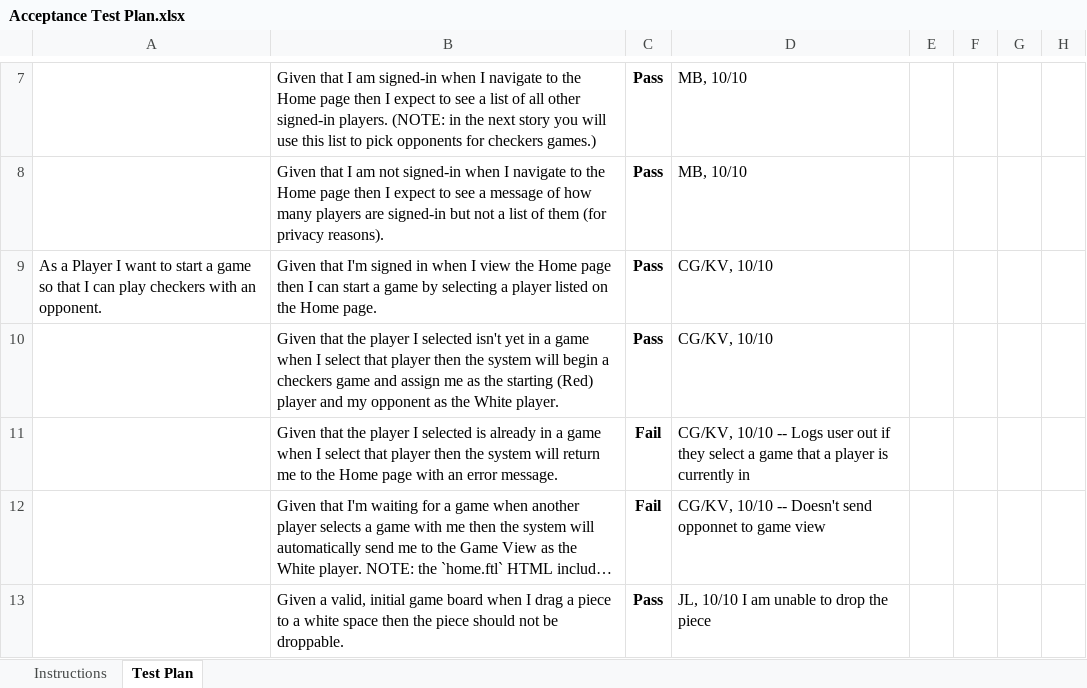
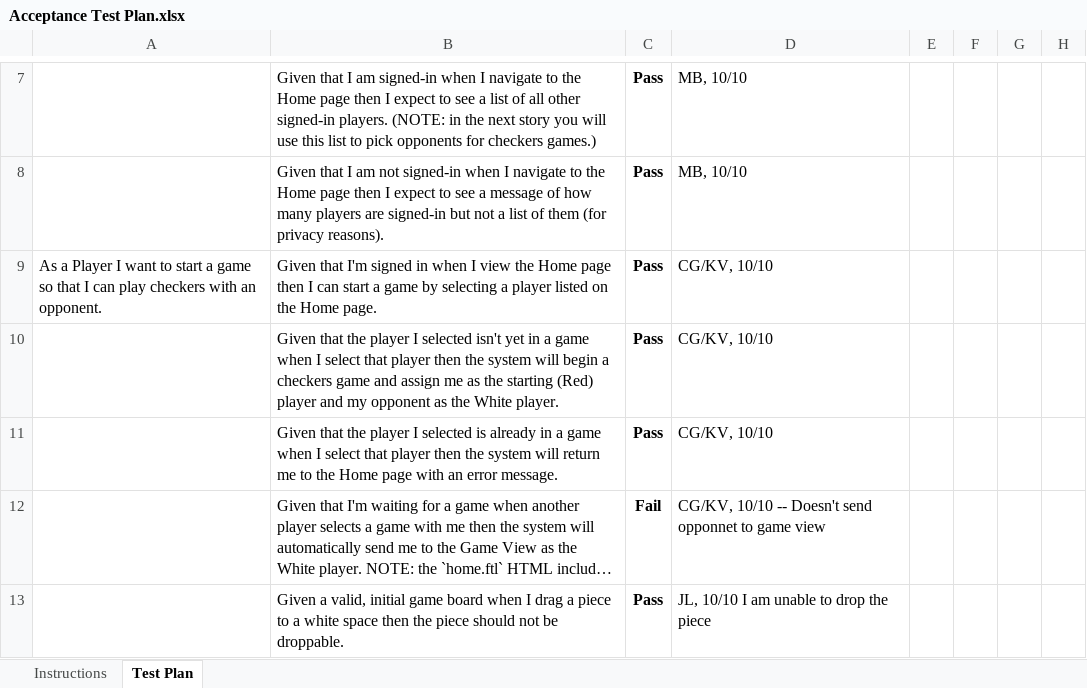
Before and after one commit to cg7346/WebCheckers, an Excel workbook: etc/Acceptance Test Plan.xlsx, sheet Test Plan, drawn as a sheet; only a part is shown, gaps mark what is left out; long unchanged cells end in …; values as stored, in another font and other column widths than the file's, no borders; conditional formats not drawn; removed rows and columns are numbered as before the commit, all else as after; the diff names each change by its address in the sheet, - before the commit and + after, or states it on an @@ line.

Commit message:
Updating Documents: Acceptance Test Plan updated

```diff
--- a/etc/Acceptance Test Plan.xlsx (sheet Test Plan)
+++ b/etc/Acceptance Test Plan.xlsx (sheet Test Plan)
-row 11:  | Given that the player I selected is already in a game when I select that player then the system will return me to the Home page with an error message. | Fail | CG/KV, 10/10 -- Logs user out if they select a game that a player is currently in
+row 11:  | Given that the player I selected is already in a game when I select that player then the system will return me to the Home page with an error message. | Pass | CG/KV, 10/10
```
